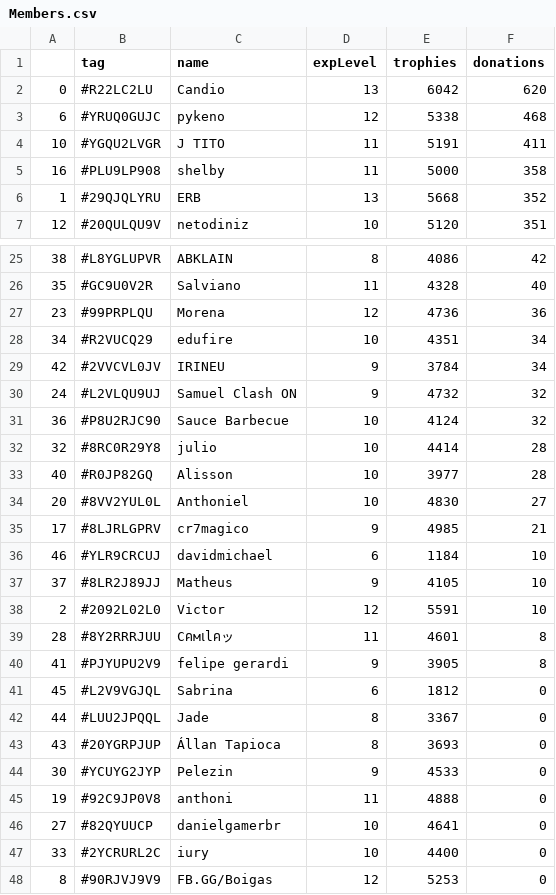
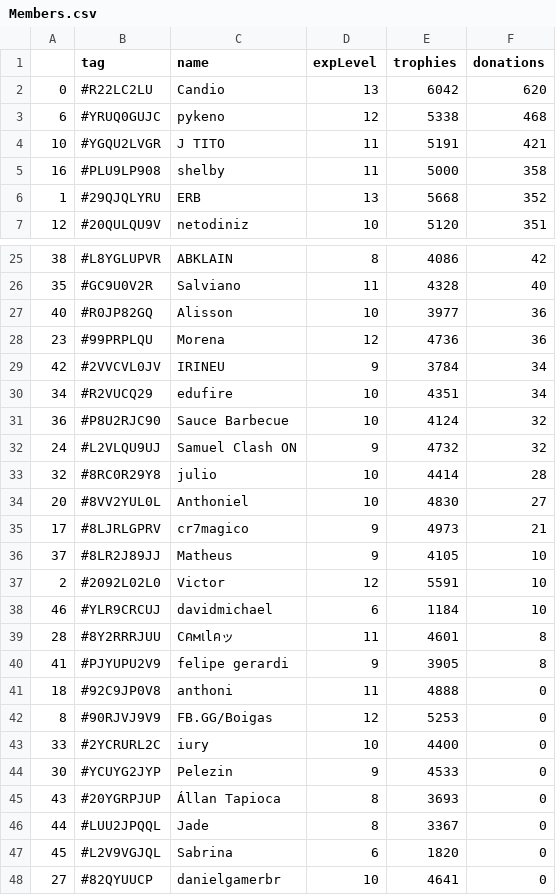
Before and after one commit to Brunopbb/APIClashRoyale, a CSV file: Members.csv, drawn as a sheet; only a part is shown, gaps mark what is left out; the diff covers the shown part only.

Commit message:
Atualização

```diff
--- a/Members.csv
+++ b/Members.csv
@@ -3,3 +3,3 @@
 6,#YRUQ0GUJC,pykeno,12,5338,468
-10,#YGQU2LVGR,J TITO,11,5191,411
+10,#YGQU2LVGR,J TITO,11,5191,421
 16,#PLU9LP908,shelby,11,5000,358
@@ -26,23 +26,23 @@
 35,#GC9U0V2R,Salviano,11,4328,40
+40,#R0JP82GQ,Alisson,10,3977,36
 23,#99PRPLQU,Morena,12,4736,36
+42,#2VVCVL0JV,IRINEU,9,3784,34
 34,#R2VUCQ29,edufire,10,4351,34
-42,#2VVCVL0JV,IRINEU,9,3784,34
+36,#P8U2RJC90,Sauce Barbecue,10,4124,32
 24,#L2VLQU9UJ,Samuel Clash ON,9,4732,32
-36,#P8U2RJC90,Sauce Barbecue,10,4124,32
 32,#8RC0R29Y8,julio,10,4414,28
-40,#R0JP82GQ,Alisson,10,3977,28
 20,#8VV2YUL0L,Anthoniel,10,4830,27
-17,#8LJRLGPRV,cr7magico,9,4985,21
-46,#YLR9CRCUJ,davidmichael,6,1184,10
+17,#8LJRLGPRV,cr7magico,9,4973,21
 37,#8LR2J89JJ,Matheus,9,4105,10
 2,#2092L02L0,Victor,12,5591,10
+46,#YLR9CRCUJ,davidmichael,6,1184,10
 28,#8Y2RRRJUU,Cคмเlคッ,11,4601,8
 41,#PJYUPU2V9,felipe gerardi,9,3905,8
-45,#L2V9VGJQL,Sabrina,6,1812,0
+18,#92C9JP0V8,anthoni,11,4888,0
+8,#90RJVJ9V9,FB.GG/Boigas,12,5253,0
+33,#2YCRURL2C,iury,10,4400,0
+30,#YCUYG2JYP,Pelezin,9,4533,0
+43,#20YGRPJUP,Állan Tapioca,8,3693,0
 44,#LUU2JPQQL,Jade,8,3367,0
-43,#20YGRPJUP,Állan Tapioca,8,3693,0
-30,#YCUYG2JYP,Pelezin,9,4533,0
-19,#92C9JP0V8,anthoni,11,4888,0
+45,#L2V9VGJQL,Sabrina,6,1820,0
 27,#82QYUUCP,danielgamerbr,10,4641,0
-33,#2YCRURL2C,iury,10,4400,0
-8,#90RJVJ9V9,FB.GG/Boigas,12,5253,0
```
Also changed, not shown: 2 moved rows and 3 edited cells elsewhere in this file.
